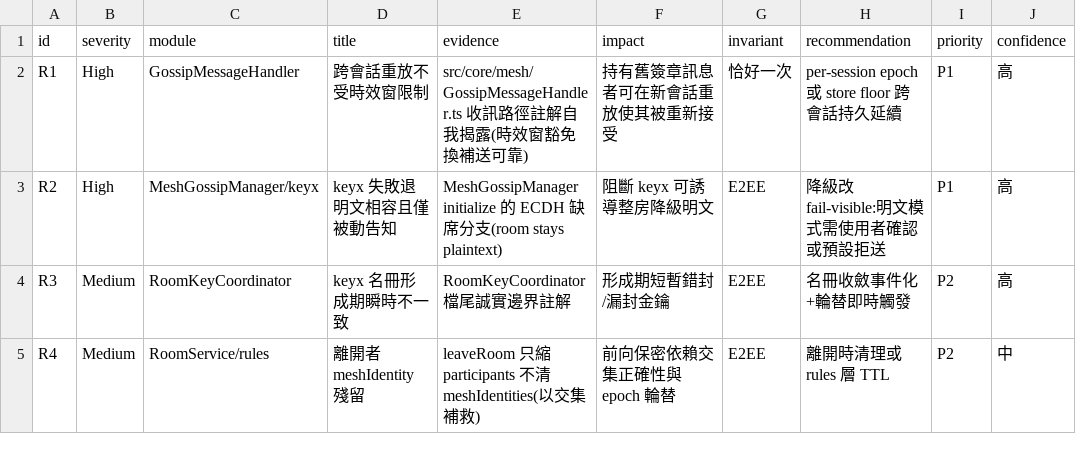
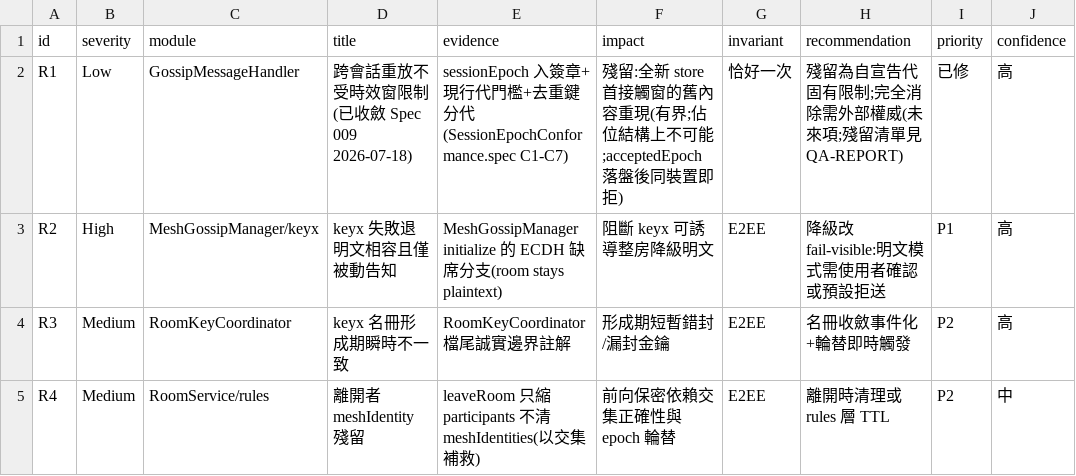
Before and after one commit to withmoonandflowers-dev/Nerilo, a CSV file: docs/audit/core-invariants-risks.csv, drawn as a sheet; only a part is shown.

Commit message:
[feature/spec-009-session-epoch] conformance C1-C7 真簽章向量＋e2e fixture 補 sessionEpoch＋收尾文件
QA-REPORT/風險登記 R1 改已修；殘留四項誠實列於已知限制（首接觸窗/棄跨會話補歷史/時鐘倒退/信使槽位）。

```diff
--- a/docs/audit/core-invariants-risks.csv
+++ b/docs/audit/core-invariants-risks.csv
@@ -1,3 +1,3 @@
 id,severity,module,title,evidence,impact,invariant,recommendation,priority,confidence
-R1,High,GossipMessageHandler,跨會話重放不受時效窗限制,src/core/mesh/GossipMessageHandler.ts 收訊路徑註解自我揭露(時效窗豁免換補送可靠),持有舊簽章訊息者可在新會話重放使其被重新接受,恰好一次,per-session epoch 或 store floor 跨會話持久延續,P1,高
+R1,Low,GossipMessageHandler,跨會話重放不受時效窗限制(已收斂 Spec 009 2026-07-18),sessionEpoch 入簽章+現行代門檻+去重鍵分代(SessionEpochConformance.spec C1-C7),殘留:全新 store 首接觸窗的舊內容重現(有界;佔位結構上不可能;acceptedEpoch 落盤後同裝置即拒),恰好一次,殘留為自宣告代固有限制;完全消除需外部權威(未來項;殘留清單見 QA-REPORT),已修,高
 R2,High,MeshGossipManager/keyx,keyx 失敗退明文相容且僅被動告知,MeshGossipManager initialize 的 ECDH 缺席分支(room stays plaintext),阻斷 keyx 可誘導整房降級明文,E2EE,降級改 fail-visible:明文模式需使用者確認或預設拒送,P1,高
```
Also changed, not shown: 5 other files.
